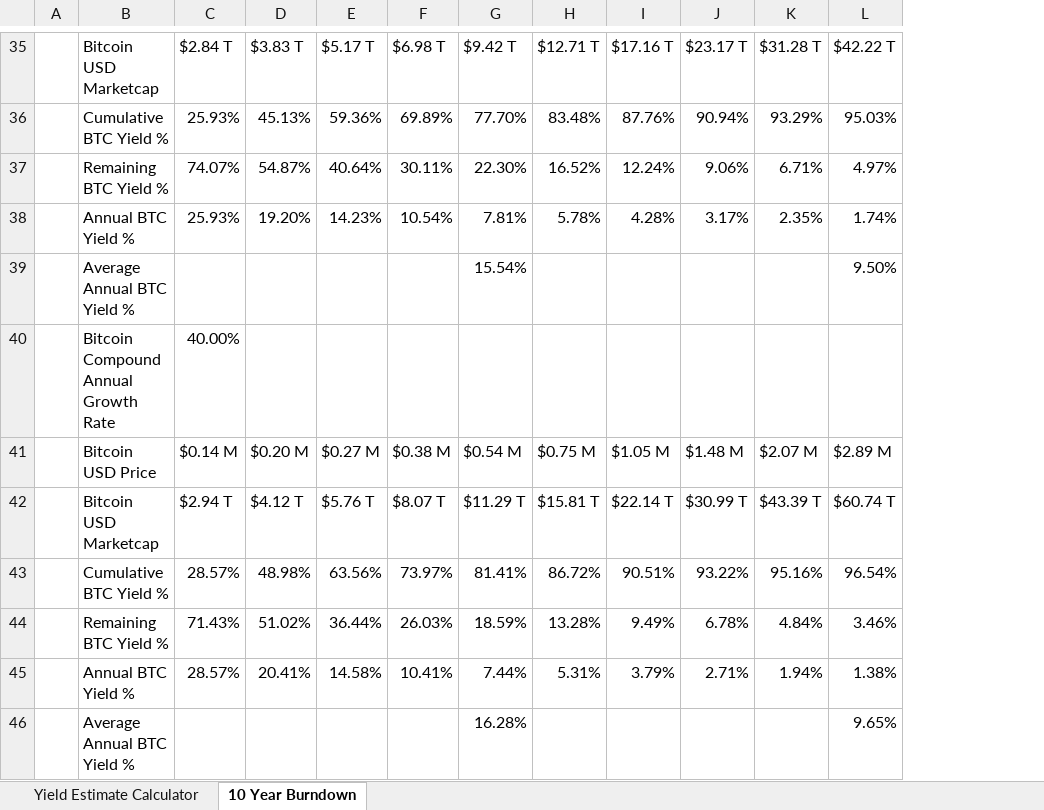
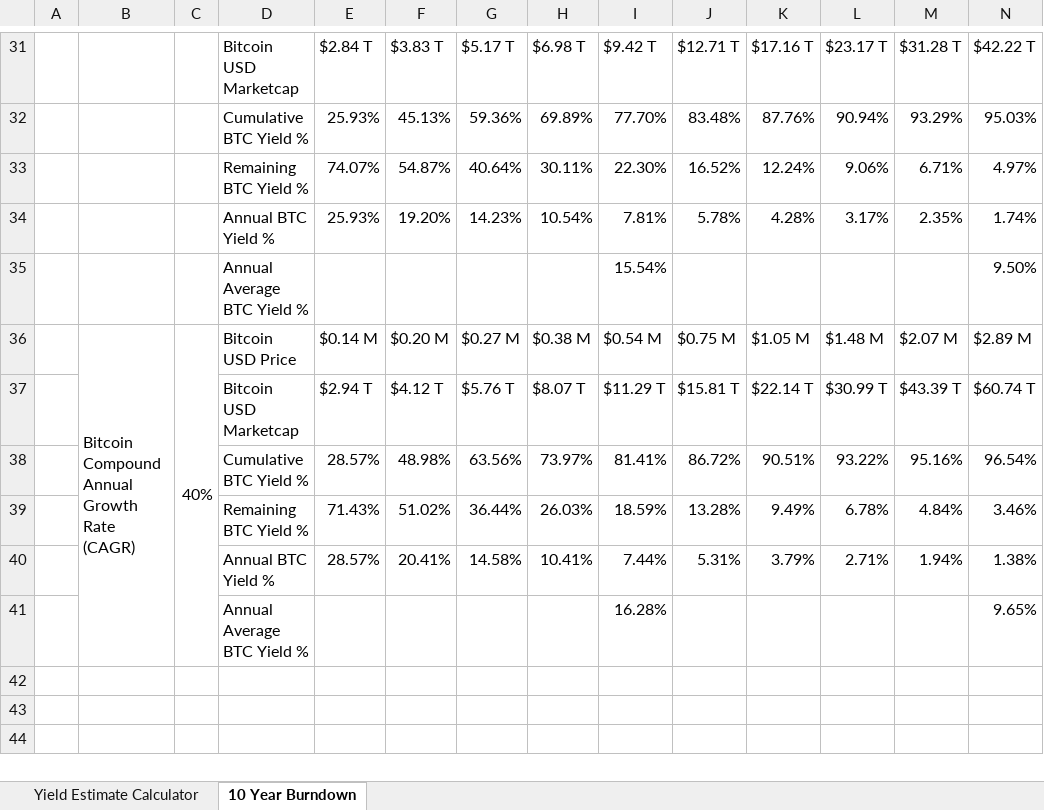
Before and after one commit to Kyle-Hutchinson/Lightning-Bank-Case-Study, an Excel workbook: Bitcoin_Lightning_Bank_Yield_Estimate_Calculator.xlsx, sheet 10 Year Burndown, drawn as a sheet; only a part is shown, gaps mark what is left out; values as stored, in another font and other column widths than the file's, no cell formats; removed rows and columns are numbered as before the commit, all else as after; the diff covers the shown part only; the diff names each change by its address in the sheet, - before the commit and + after, or states it on an @@ line.

Commit message:
Standardized on "Bitcoin Transaction Yield" terminology and updated Yield Burndown Excel table format

```diff
--- a/Bitcoin_Lightning_Bank_Yield_Estimate_Calculator.xlsx (sheet 10 Year Burndown)
+++ b/Bitcoin_Lightning_Bank_Yield_Estimate_Calculator.xlsx (sheet 10 Year Burndown)
+column B, row 36: Bitcoin Compound Annual Growth Rate (CAGR)
+column C, row 36: 40%
-D35: Average Annual BTC Yield %
+D35: Annual Average BTC Yield %
-row 40:  | Bitcoin Compound Annual Growth Rate | 40.00%
-D41: Average Annual BTC Yield %
+D41: Annual Average BTC Yield %
```
Also changed, not shown: 7 added rows, 11 removed rows and 3 edited cells elsewhere in this sheet, sheet Yield Estimate Calculator, cell formats, formulas that keep their value, 3 other files.
